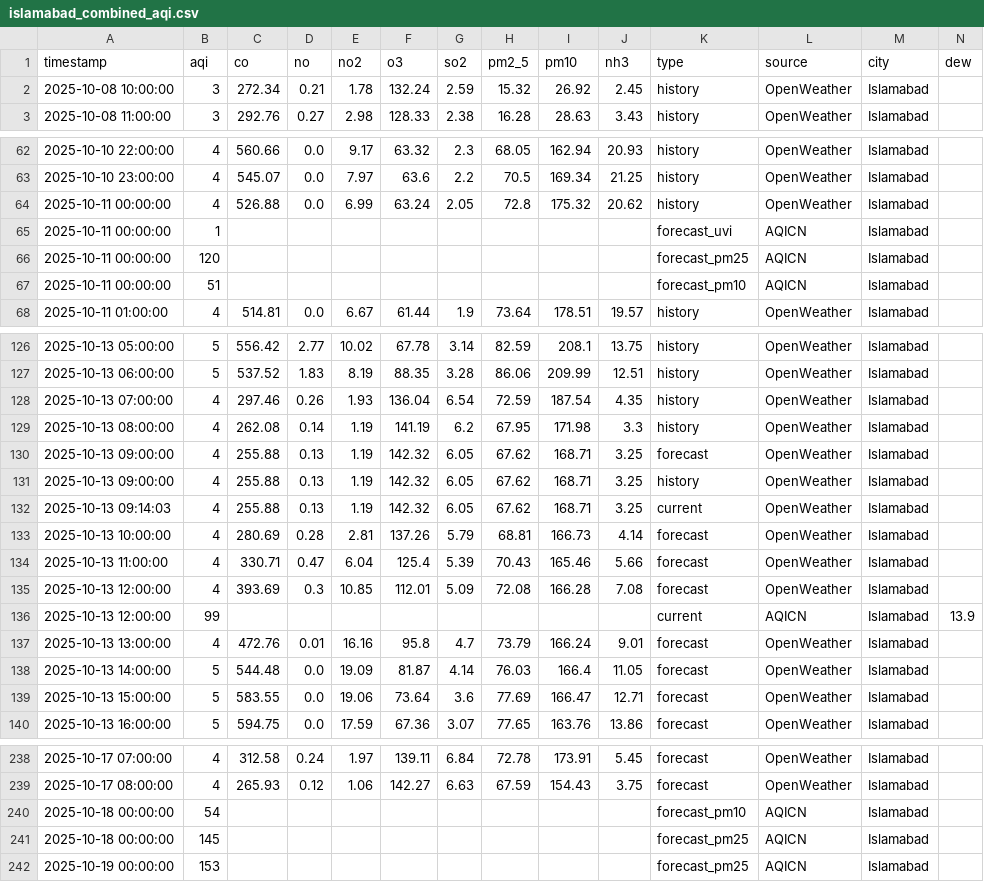
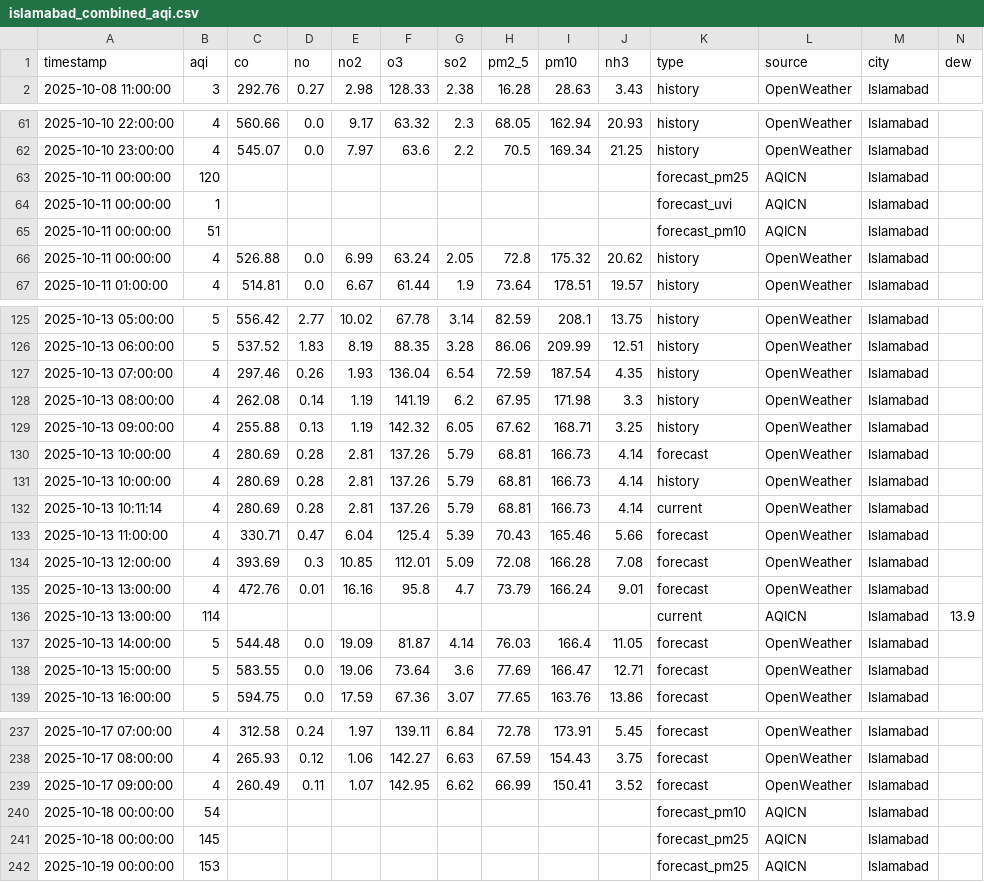
Before and after one commit to Javeria-Motiwala/AQI, a CSV file: data/islamabad_combined_aqi.csv, drawn as a sheet; only a part is shown, gaps mark what is left out; removed rows and columns are numbered as before the commit, all else as after; rows hold the shown columns only; the diff covers the shown part only; the diff names each change by its address in the sheet, - before the commit and + after, or states it on an @@ line.

```diff
--- a/data/islamabad_combined_aqi.csv
+++ b/data/islamabad_combined_aqi.csv
-row 2: 2025-10-08 10:00:00 | 3 | 272.34 | 0.21 | 1.78 | 132.24 | 2.59 | 15.32 | 26.92 | 2.45 | history | OpenWeather | Islamabad
@@ row 66 moved to row 63: 2025-10-11 00:00:00 @@
@@ row 65 moved to row 64: 2025-10-11 00:00:00 @@
@@ row 67 moved to row 65: 2025-10-11 00:00:00 @@
-row 130: 2025-10-13 09:00:00 | 4 | 255.88 | 0.13 | 1.19 | 142.32 | 6.05 | 67.62 | 168.71 | 3.25 | forecast | OpenWeather | Islamabad
-row 132: 2025-10-13 09:14:03 | 4 | 255.88 | 0.13 | 1.19 | 142.32 | 6.05 | 67.62 | 168.71 | 3.25 | current | OpenWeather | Islamabad
+row 131: 2025-10-13 10:00:00 | 4 | 280.69 | 0.28 | 2.81 | 137.26 | 5.79 | 68.81 | 166.73 | 4.14 | history | OpenWeather | Islamabad
+row 132: 2025-10-13 10:11:14 | 4 | 280.69 | 0.28 | 2.81 | 137.26 | 5.79 | 68.81 | 166.73 | 4.14 | current | OpenWeather | Islamabad
-row 136: 2025-10-13 12:00:00 | 99 |  |  |  |  |  |  |  |  | current | AQICN | Islamabad | 13.9
+row 136: 2025-10-13 13:00:00 | 114 |  |  |  |  |  |  |  |  | current | AQICN | Islamabad | 13.9
+row 239: 2025-10-17 09:00:00 | 4 | 260.49 | 0.11 | 1.07 | 142.95 | 6.62 | 66.99 | 150.41 | 3.52 | forecast | OpenWeather | Islamabad
```
Also changed, not shown: 1 moved row elsewhere in this file, data/karachi_combined_aqi.csv, data/lahore_combined_aqi.csv, 1 other file.
